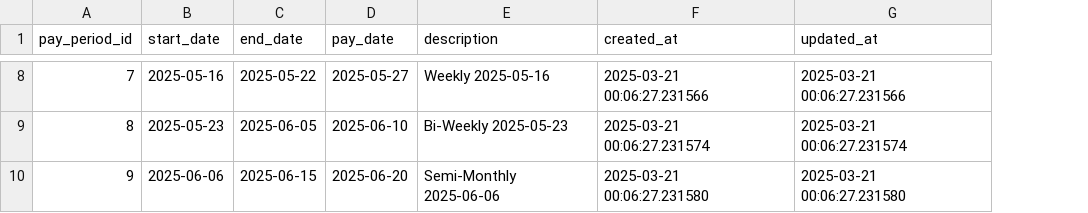
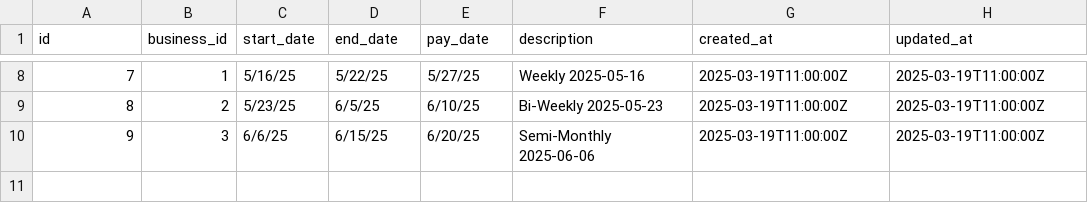
Before and after one commit to matteeyao/cpa_automation, a CSV file: datasets/pay_period/pay_period.csv, drawn as a sheet; only a part is shown, gaps mark what is left out; addresses are those after the commit; the diff covers the shown part only; the diff names each change by its address in the sheet, - before the commit and + after, or states it on an @@ line.

Commit message:
Revise datasets to match schema.sql

```diff
--- a/datasets/pay_period/pay_period.csv
+++ b/datasets/pay_period/pay_period.csv
+column B (business_id), rows 8-10: 1 | 2 | 3
-A1: pay_period_id
+A1: id
-C8 (start_date): 2025-05-16
+C8 (start_date): 5/16/25
-D8 (end_date): 2025-05-22
+D8 (end_date): 5/22/25
-E8 (pay_date): 2025-05-27
+E8 (pay_date): 5/27/25
-G8 (created_at): 2025-03-21 00:06:27.231566
+G8 (created_at): 2025-03-19T11:00:00Z
-H8 (updated_at): 2025-03-21 00:06:27.231566
+H8 (updated_at): 2025-03-19T11:00:00Z
-C9 (start_date): 2025-05-23
+C9 (start_date): 5/23/25
-D9 (end_date): 2025-06-05
+D9 (end_date): 6/5/25
-E9 (pay_date): 2025-06-10
+E9 (pay_date): 6/10/25
-G9 (created_at): 2025-03-21 00:06:27.231574
+G9 (created_at): 2025-03-19T11:00:00Z
-H9 (updated_at): 2025-03-21 00:06:27.231574
+H9 (updated_at): 2025-03-19T11:00:00Z
-C10 (start_date): 2025-06-06
+C10 (start_date): 6/6/25
-D10 (end_date): 2025-06-15
+D10 (end_date): 6/15/25
-E10 (pay_date): 2025-06-20
+E10 (pay_date): 6/20/25
-G10 (created_at): 2025-03-21 00:06:27.231580
+G10 (created_at): 2025-03-19T11:00:00Z
-H10 (updated_at): 2025-03-21 00:06:27.231580
+H10 (updated_at): 2025-03-19T11:00:00Z
```
Also changed, not shown: 30 edited cells elsewhere in this file, datasets/business/business.csv, datasets/employee/employee.csv, 7 other files.
